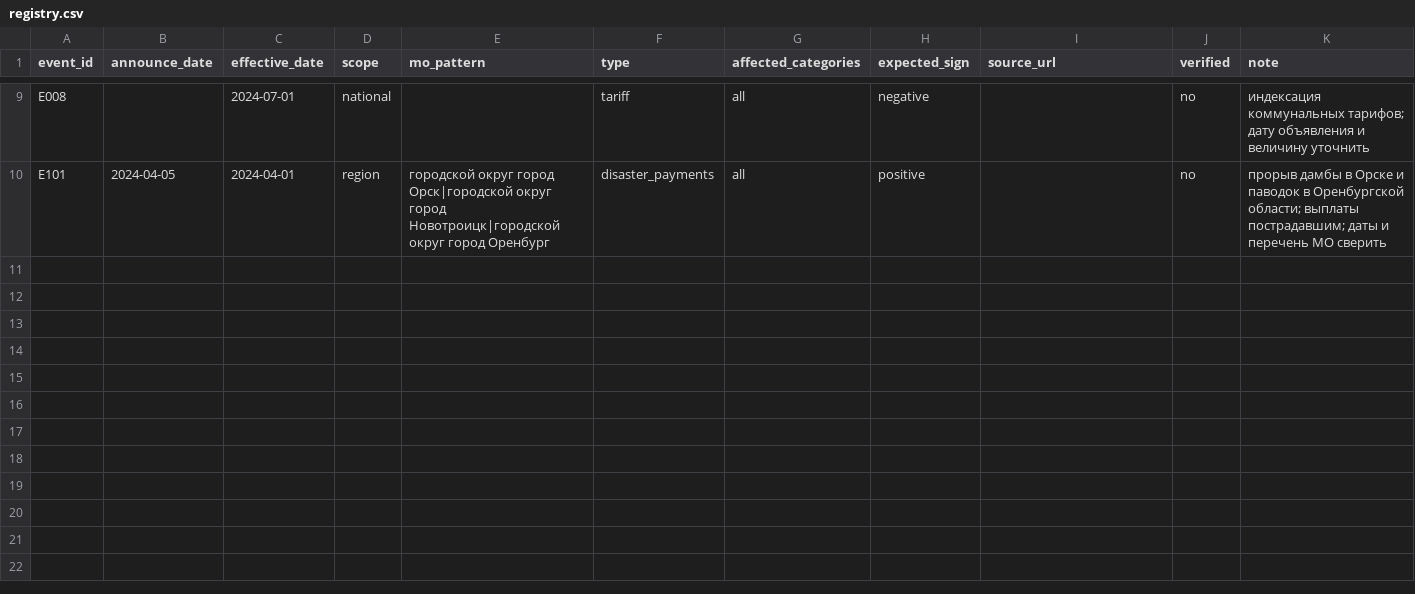
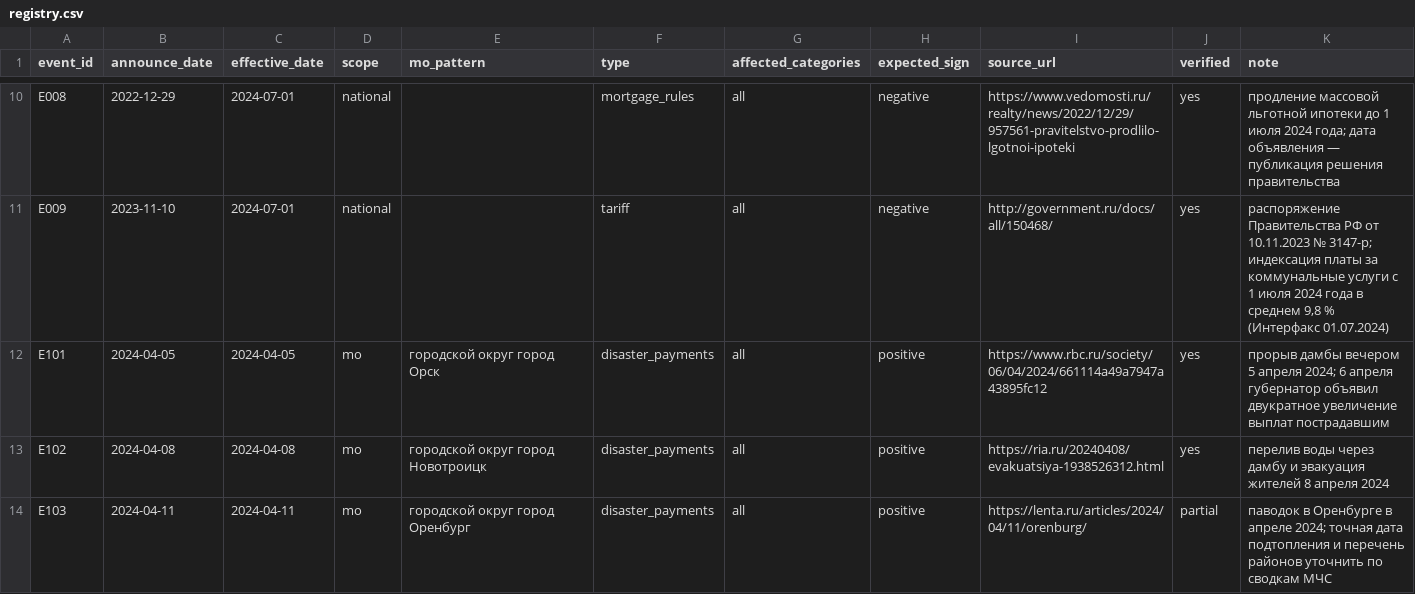
Before and after one commit to rav11l/sberindex-shocks, a CSV file: data/events/registry.csv, drawn as a sheet; only a part is shown, gaps mark what is left out; addresses are those after the commit; the diff covers the shown part only; the diff names each change by its address in the sheet, - before the commit and + after, or states it on an @@ line.

Commit message:
Полный прогон на 2 016 МО, реестр событий с первоисточниками, новости GDELT с разметкой правилами
- реестр событий: даты и ссылки на первоисточники (Банк России, government.ru, РБК, РИА, Лента, Ведомости); в модели только verified = yes
- новостной поток GDELT 1.0: загрузка с sha256 каждого архива, разметка правилами без языковых моделей, выборка для ручной проверки, сверка полноты с реестром
- BOCPD: пересчёт в логарифмах, устранено обнуление распределения при сильных выбросах
- команда merge и configs/foundation.yaml для локального прогона Chronos; scripts/run_local.ps1
- docs/full_run.md, README: результаты на всей панели

```diff
--- a/data/events/registry.csv
+++ b/data/events/registry.csv
-B10 (announce_date): (empty)
+B10 (announce_date): 2022-12-29
-F10 (type): tariff
+F10 (type): mortgage_rules
-I10 (source_url): (empty)
+I10 (source_url): https://www.vedomosti.ru/realty/news/2022/12/29/957561-pravitelstvo-prodlilo-lgotnoi-ipoteki
-J10 (verified): no
+J10 (verified): yes
-K10 (note): индексация коммунальных тарифов; дату объявления и величину уточнить
+K10 (note): продление массовой льготной ипотеки до 1 июля 2024 года; дата объявления — публикация решения правительства
+row 11: E009 | 2023-11-10 | 2024-07-01 | national |  | tariff | all | negative | http://government.ru/docs/all/150468/ | yes | распоряжение Правительства РФ от 10.11.2023 № 3147-р; индексация платы за коммунальные услуги с 1 июля 2024 года в среднем 9,8 % (Интерфакс 01.07.2024)
-C12 (effective_date): 2024-04-01
+C12 (effective_date): 2024-04-05
-D12 (scope): region
+D12 (scope): mo
-E12 (mo_pattern): …округ город Орск|городской округ город Новотроицк|городской округ город Оренбург
+E12 (mo_pattern): …округ город Орск
-I12 (source_url): (empty)
+I12 (source_url): https://www.rbc.ru/society/06/04/2024/661114a49a7947a43895fc12
-J12 (verified): no
+J12 (verified): yes
-K12 (note): прорыв дамбы в Орске и паводок в Оренбургской области; выплаты пострадавшим; даты и перечень МО сверить
+K12 (note): прорыв дамбы вечером 5 апреля 2024; 6 апреля губернатор объявил двукратное увеличение выплат пострадавшим
+row 13: E102 | 2024-04-08 | 2024-04-08 | mo | городской округ город Новотроицк | disaster_payments | all | positive | https://ria.ru/20240408/evakuatsiya-1938526312.html | yes | перелив воды через дамбу и эвакуация жителей 8 апреля 2024
+row 14: E103 | 2024-04-11 | 2024-04-11 | mo | городской округ город Оренбург | disaster_payments | all | positive | https://lenta.ru/articles/2024/04/11/orenburg/ | partial | паводок в Оренбурге в апреле 2024; точная дата подтопления и перечень районов уточнить по сводкам МЧС
```
Also changed, not shown: 1 added row and 34 edited cells elsewhere in this file, 15 other files.
